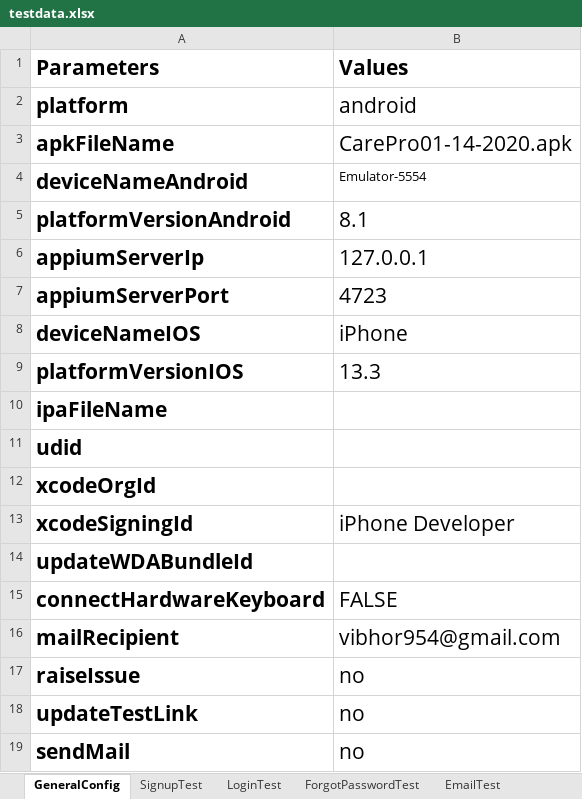
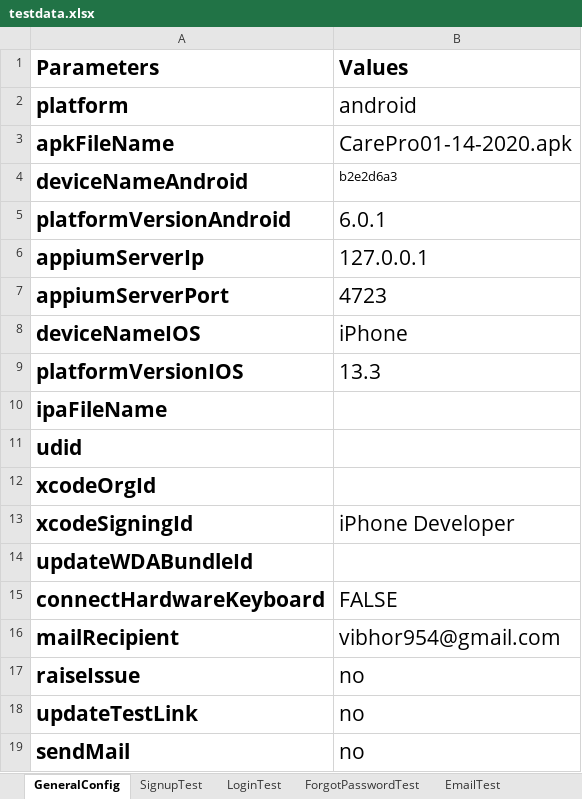
Before and after one commit to vibhor954/carepro, an Excel workbook: src/main/resources/testdata.xlsx, sheet GeneralConfig, drawn as a sheet; values as stored, in another font and other column widths than the file's, no borders; the diff names each change by its address in the sheet, - before the commit and + after, or states it on an @@ line.

```diff
--- a/src/main/resources/testdata.xlsx (sheet GeneralConfig)
+++ b/src/main/resources/testdata.xlsx (sheet GeneralConfig)
-B4 (Values): Emulator-5554
+B4 (Values): b2e2d6a3
-B5 (Values): 8.1
+B5 (Values): 6.0.1
```
Also changed, not shown: sheet VitalSignsTest, other sheet tabs, 4 other files.
